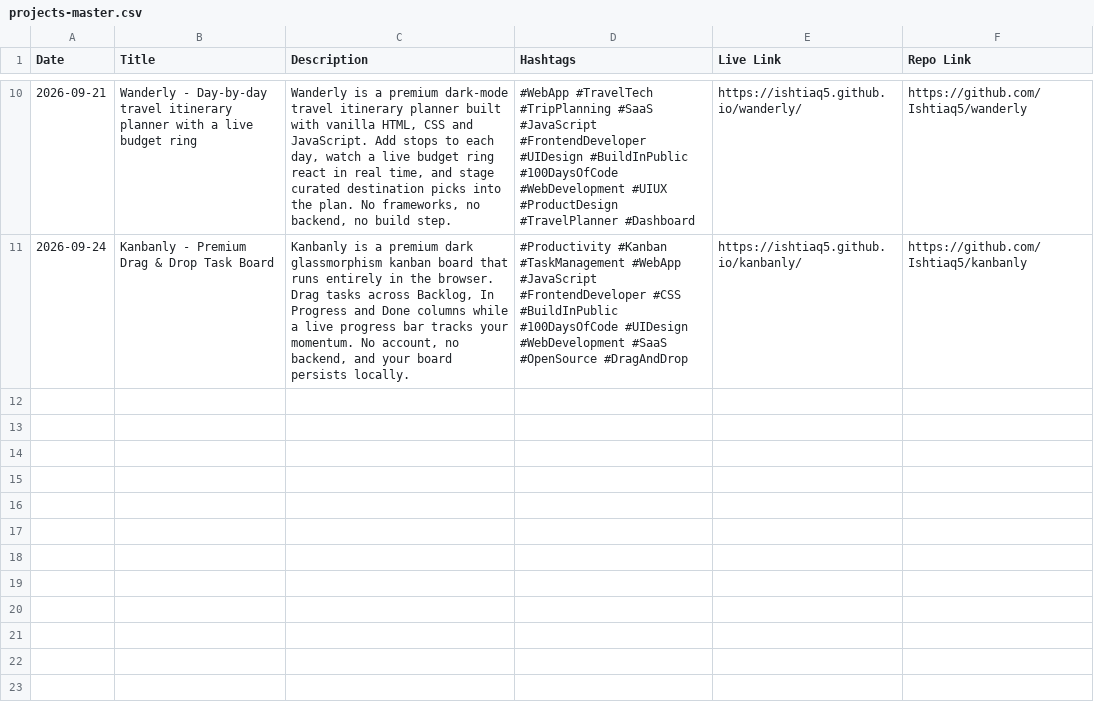
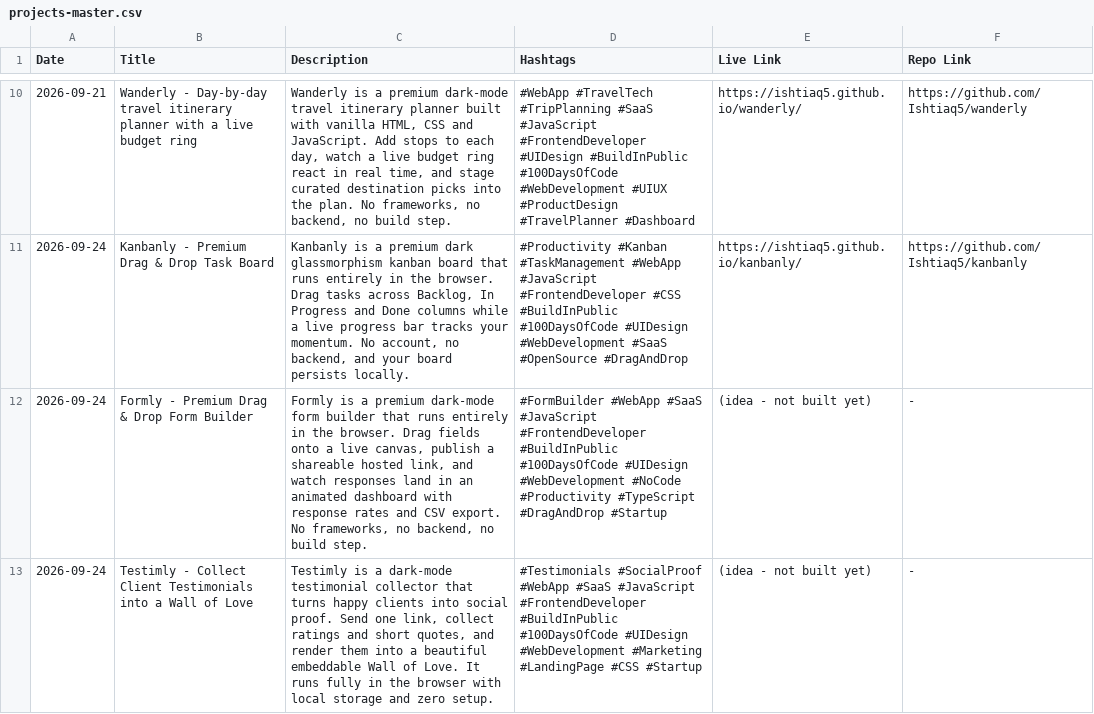
Before and after one commit to Ishtiaq5/projects-registry, a CSV file: projects-master.csv, drawn as a sheet; only a part is shown, gaps mark what is left out; the diff names each change by its address in the sheet, - before the commit and + after, or states it on an @@ line.

Commit message:
sync: projects-master.csv

```diff
--- a/projects-master.csv
+++ b/projects-master.csv
+row 12: 2026-09-24 | Formly - Premium Drag & Drop Form Builder | Formly is a premium dark-mode form builder that runs entirely in the browser. Drag fields onto a live canvas, publish a shareable hosted link, and watch responses land in an animated dashboard with response rates and CSV export. No frameworks, no backend, no build step. | #FormBuilder #WebApp #SaaS #JavaScript #FrontendDeveloper #BuildInPublic #100DaysOfCode #UIDesign #WebDevelopment #NoCode #Productivity #TypeScript #DragAndDrop #Startup | (idea - not built yet) | -
+row 13: 2026-09-24 | Testimly - Collect Client Testimonials into a Wall of Love | Testimly is a dark-mode testimonial collector that turns happy clients into social proof. Send one link, collect ratings and short quotes, and render them into a beautiful embeddable Wall of Love. It runs fully in the browser with local storage and zero setup. | #Testimonials #SocialProof #WebApp #SaaS #JavaScript #FrontendDeveloper #BuildInPublic #100DaysOfCode #UIDesign #WebDevelopment #Marketing #LandingPage #CSS #Startup | (idea - not built yet) | -
```
